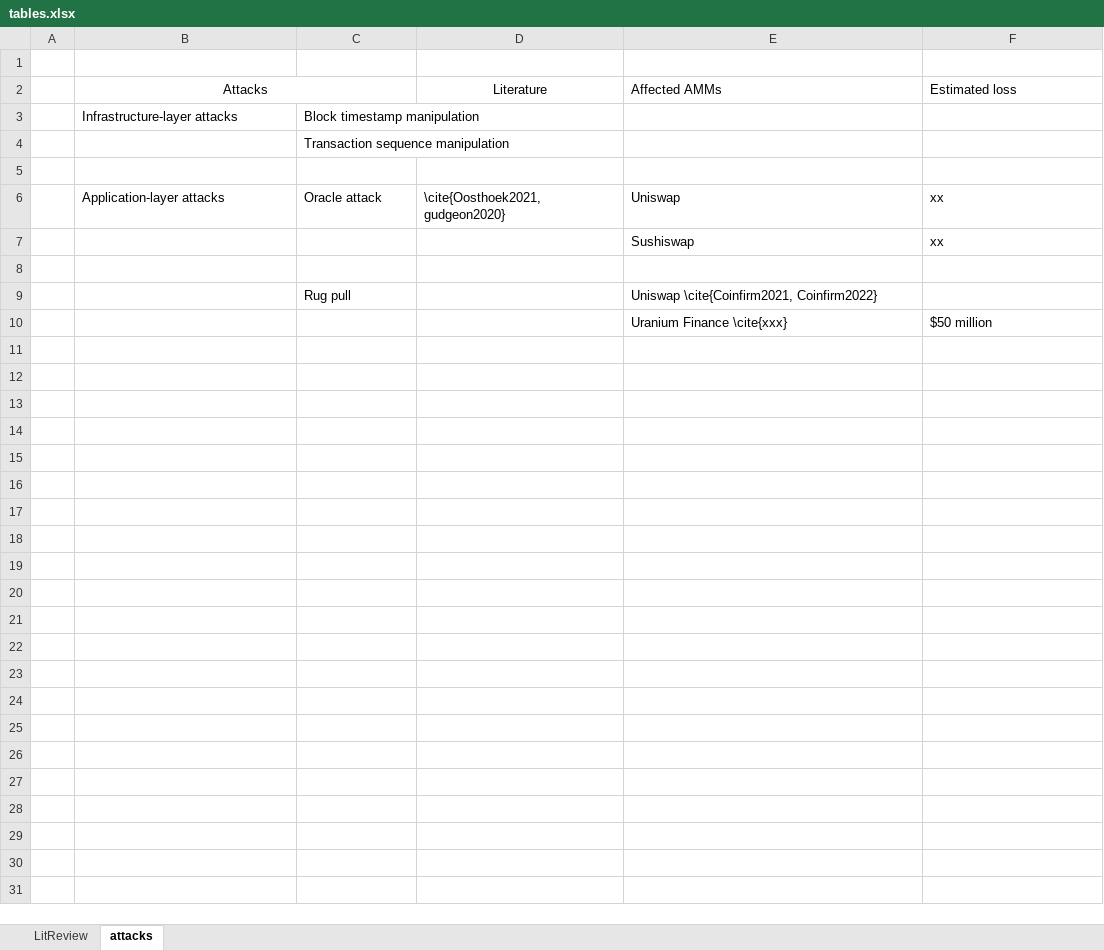
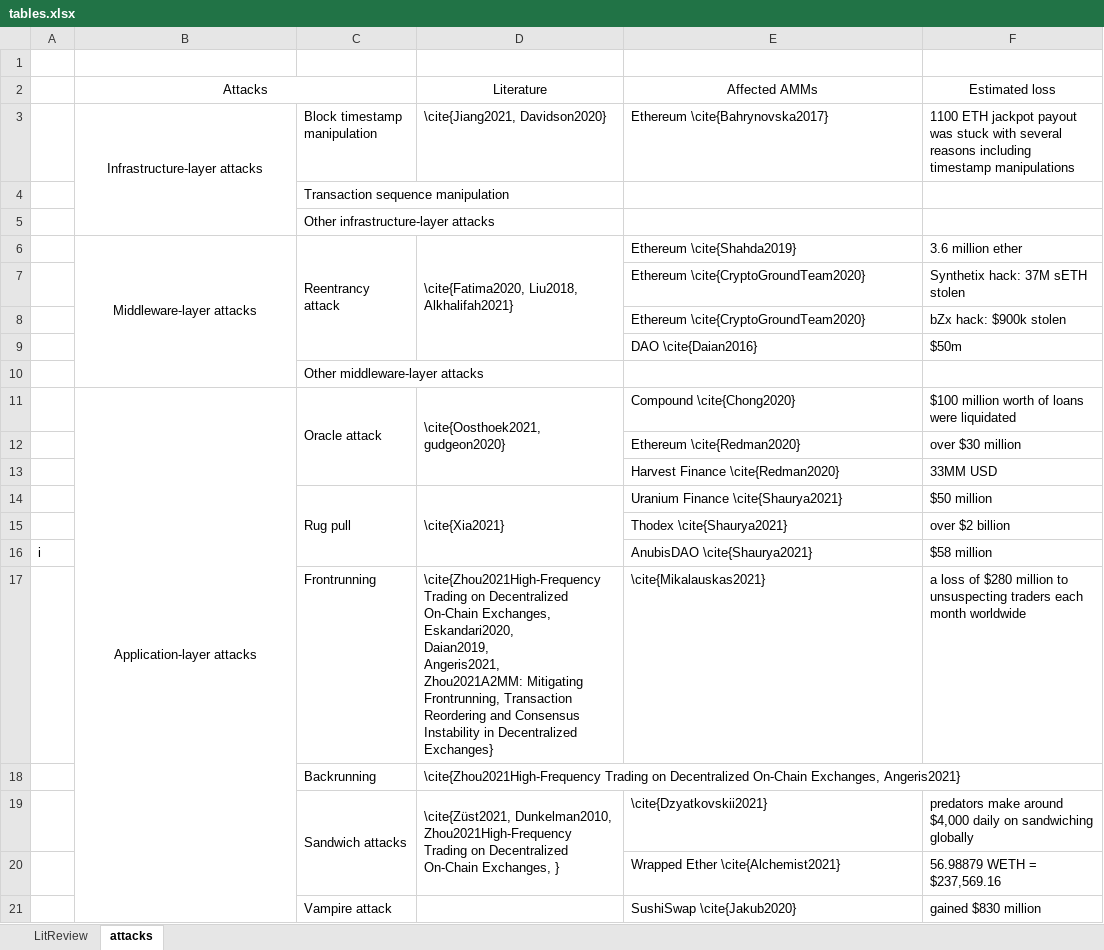
Before and after one commit to xujiahuayz/bondingcurves, an Excel workbook: assets/tables.xlsx, sheet attacks, drawn as a sheet; values as stored, in another font and other column widths than the file's, no borders; removed rows and columns are numbered as before the commit, all else as after; ↵ is a line break in a cell; the diff names each change by its address in the sheet, - before the commit and + after, or states it on an @@ line.

Commit message:
tables first draft

```diff
--- a/assets/tables.xlsx (sheet attacks)
+++ b/assets/tables.xlsx (sheet attacks)
-E2:F2 alignment: left
+E2:F2 alignment: center
-row 3:  | Infrastructure-layer attacks | Block timestamp manipulation
+row 3:  | Infrastructure-layer attacks | Block timestamp manipulation | \cite{Jiang2021, Davidson2020} | Ethereum \cite{Bahrynovska2017} | 1100 ETH jackpot payout was stuck with several reasons including timestamp manipulations
-C5: (empty)
+C5: Other infrastructure-layer attacks
+row 6:  | Middleware-layer attacks | Reentrancy attack | \cite{Fatima2020, Liu2018, Alkhalifah2021} | Ethereum \cite{Shahda2019} | 3.6 million ether
+row 7:  |  |  |  | Ethereum \cite{CryptoGroundTeam2020} | Synthetix hack: 37M sETH stolen
+row 8:  |  |  |  | Ethereum \cite{CryptoGroundTeam2020} | bZx hack: $900k stolen
+row 9:  |  |  |  | DAO \cite{Daian2016} | $50m
+row 10:  |  | Other middleware-layer attacks
-B11 alignment: left
+B11 alignment: center
+B11:B21 merged
+C11:C13 merged
+D11:D13 merged
-E11 (Affected AMMs): Uniswap
+E11 (Affected AMMs): Compound \cite{Chong2020}
-F11 (Estimated loss): xx
+F11 (Estimated loss): $100 million worth of loans were liquidated
-row 7:  |  |  |  | Sushiswap | xx
-row 12: (empty)
+row 12:  |  |  |  | Ethereum \cite{Redman2020} | over $30 million
-row 9:  |  | Rug pull |  | Uniswap \cite{Coinfirm2021, Coinfirm2022}
-row 10:  |  |  |  | Uranium Finance \cite{xxx} | $50 million
+row 13:  |  |  |  | Harvest Finance \cite{Redman2020} | 33MM USD
+row 14:  |  | Rug pull | \cite{Xia2021} | Uranium Finance \cite{Shaurya2021} | $50 million
+row 15:  |  |  |  | Thodex \cite{Shaurya2021} | over $2 billion
+row 16: i |  |  |  | AnubisDAO \cite{Shaurya2021} | $58 million
+row 17:  |  | Frontrunning | \cite{Zhou2021High-Frequency Trading on Decentralized On-Chain Exchanges, ↵ Eskandari2020, ↵ Daian2019, ↵ Angeris2021, ↵ Zhou2021A2MM: Mitigating Frontrunning, Transaction Reordering and Consensus Instability in Decentralized Exchanges} | \cite{Mikalauskas2021} | a loss of $280 million to unsuspecting traders each month worldwide
+row 18:  |  | Backrunning | \cite{Zhou2021High-Frequency Trading on Decentralized On-Chain Exchanges, Angeris2021}
+row 19:  |  | Sandwich attacks | \cite{Züst2021, Dunkelman2010, Zhou2021High-Frequency Trading on Decentralized On-Chain Exchanges, } | \cite{Dzyatkovskii2021} | predators make around $4,000 daily on sandwiching globally
+row 20:  |  |  |  | Wrapped Ether \cite{Alchemist2021} | 56.98879 WETH = $237,569.16
+row 21:  |  | Vampire attack |  | SushiSwap \cite{Jakub2020} | gained $830 million
```
